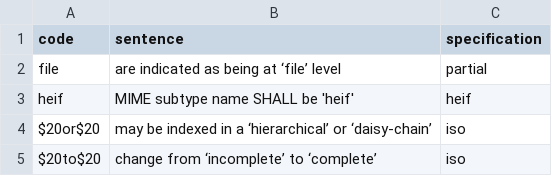
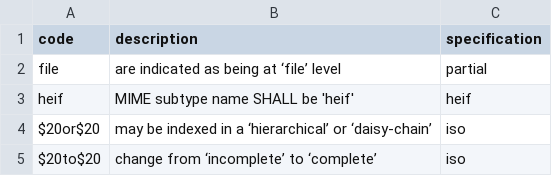
Before and after one commit to jasonkopp/Hook_Test, a CSV file: CSV/textualcontent.csv, drawn as a sheet; only a part is shown.

```diff
--- a/CSV/textualcontent.csv
+++ b/CSV/textualcontent.csv
@@ -1,2 +1,2 @@
-code,sentence,specification
+code,description,specification
 file,are indicated as being at ‘file’ level,partial
```
Also changed, not shown: 1 other file.
